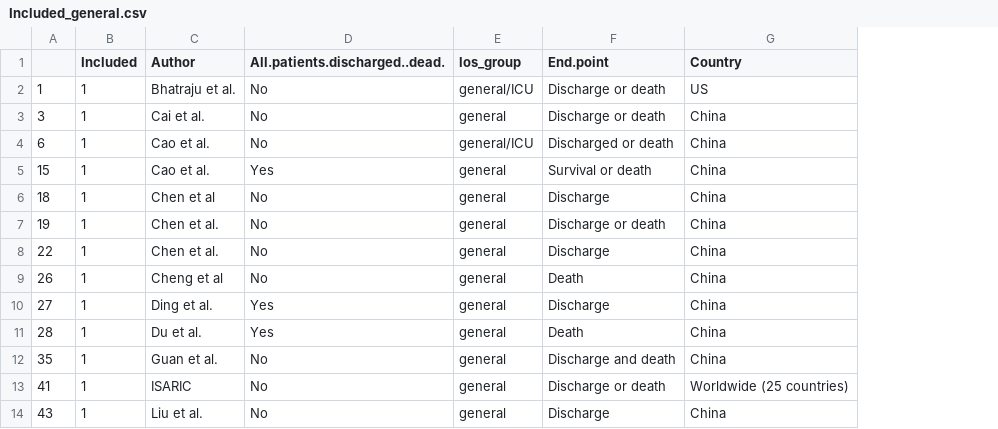
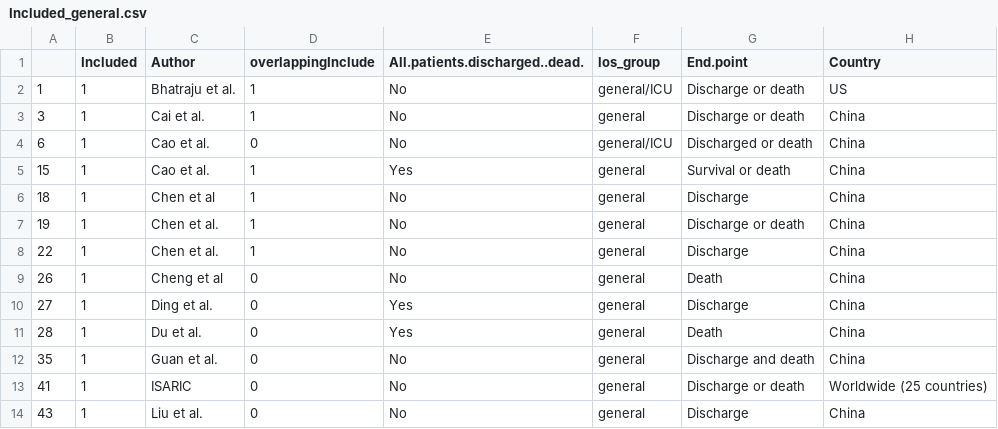
Before and after one commit to esnightingale/los_review, a CSV file: data/Included_general.csv, drawn as a sheet; only a part is shown; the diff names each change by its address in the sheet, - before the commit and + after, or states it on an @@ line.

```diff
--- a/data/Included_general.csv
+++ b/data/Included_general.csv
+column D (overlappingInclude), rows 2-14: 1 | 1 | 0 | 1 | 1 | 1 | 1 | 0 | 0 | 0 | 0 | 0 | 0
```
Also changed, not shown: data/Included_icu.csv, data/LOS analysis dataset.csv, 2 other files.
